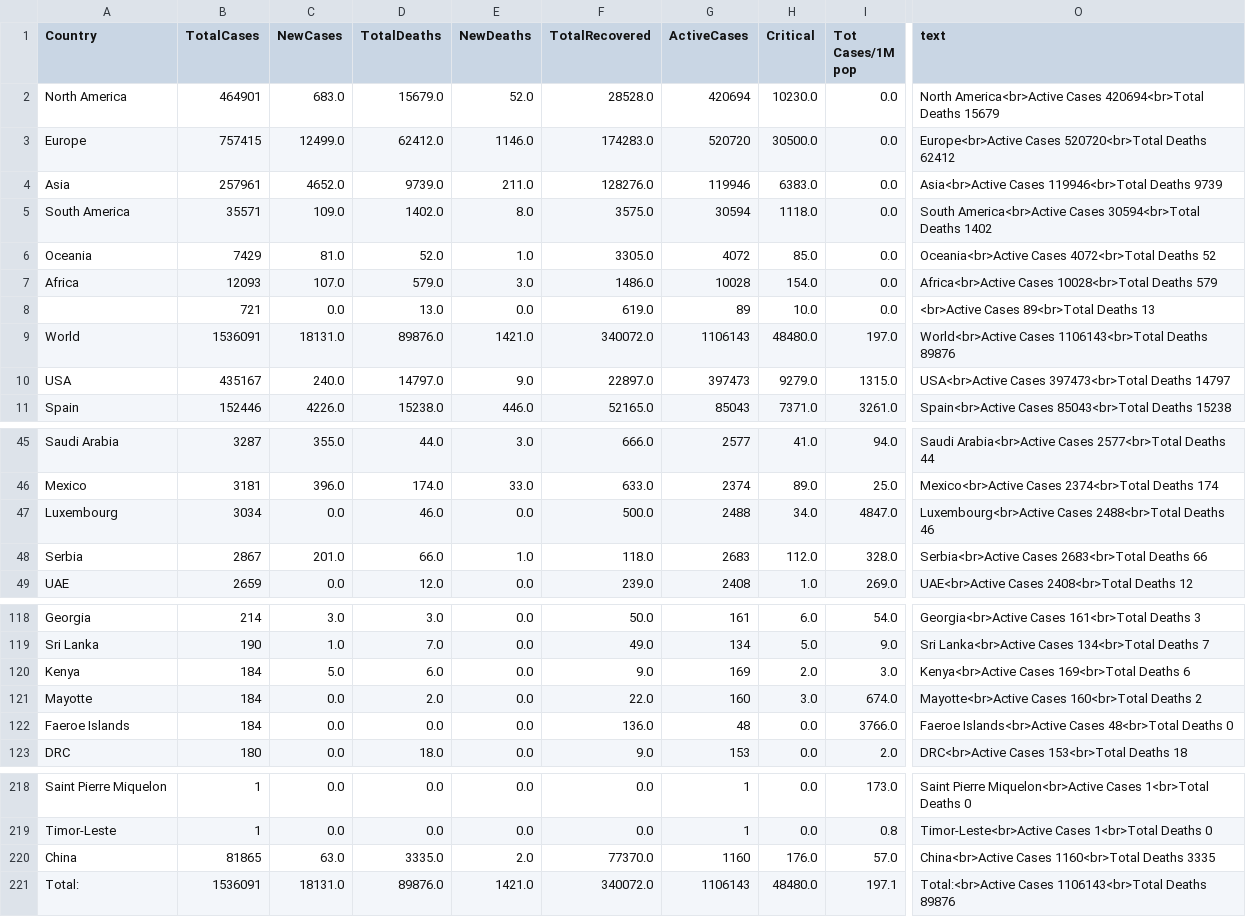
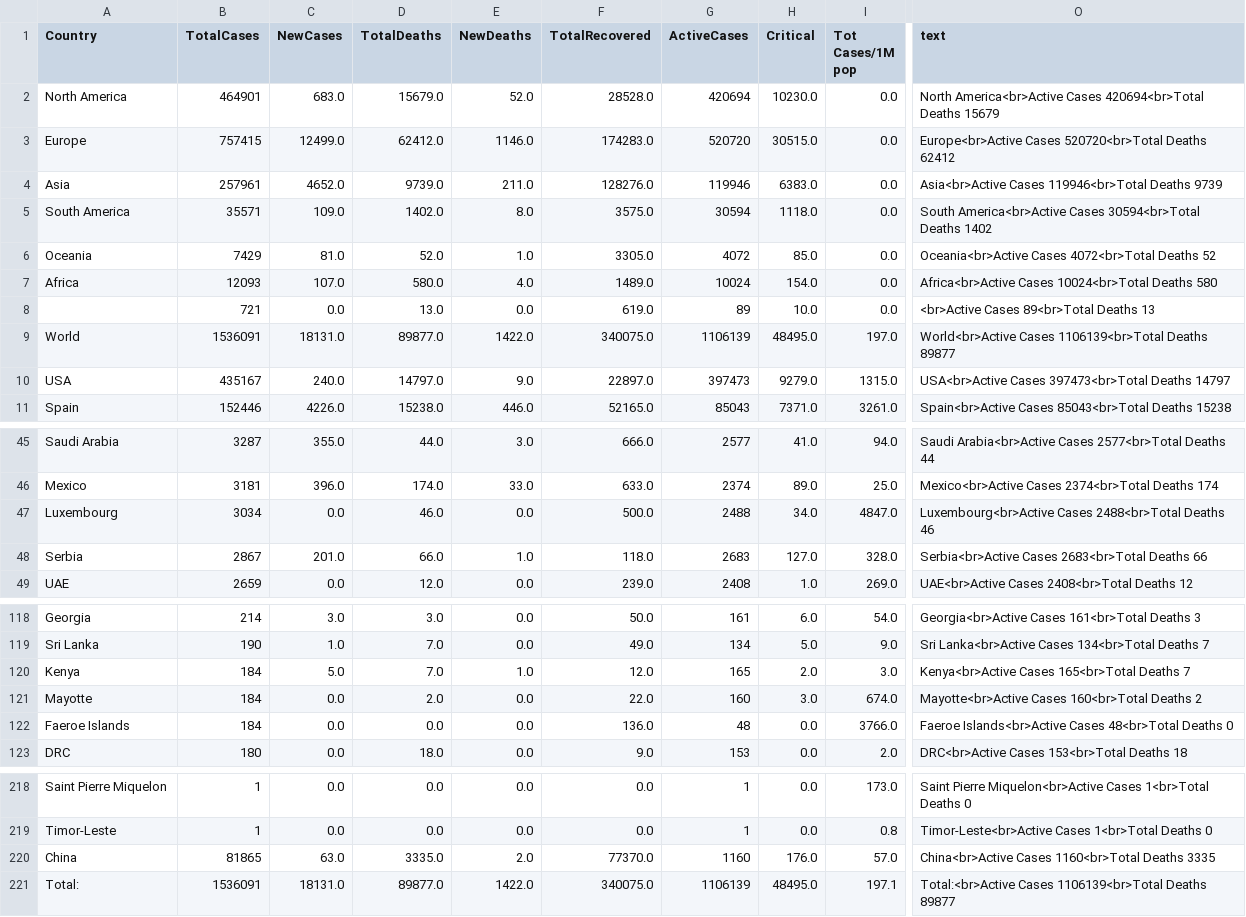
Before and after one commit to amtam0/coronavirus-world-map, a CSV file: static/data/corona.csv, drawn as a sheet; only a part is shown, gaps mark what is left out; the diff names each change by its address in the sheet, - before the commit and + after, or states it on an @@ line.

Commit message:
update corona.csv

```diff
--- a/static/data/corona.csv
+++ b/static/data/corona.csv
-H3 (Critical): 30500.0
+H3 (Critical): 30515.0
-D7 (TotalDeaths): 579.0
+D7 (TotalDeaths): 580.0
-E7 (NewDeaths): 3.0
+E7 (NewDeaths): 4.0
-F7 (TotalRecovered): 1486.0
+F7 (TotalRecovered): 1489.0
-G7 (ActiveCases): 10028
+G7 (ActiveCases): 10024
-O7 (text): Africa<br>Active Cases 10028<br>Total Deaths 579
+O7 (text): Africa<br>Active Cases 10024<br>Total Deaths 580
-D9 (TotalDeaths): 89876.0
+D9 (TotalDeaths): 89877.0
-E9 (NewDeaths): 1421.0
+E9 (NewDeaths): 1422.0
-F9 (TotalRecovered): 340072.0
+F9 (TotalRecovered): 340075.0
-G9 (ActiveCases): 1106143
+G9 (ActiveCases): 1106139
-H9 (Critical): 48480.0
+H9 (Critical): 48495.0
-O9 (text): World<br>Active Cases 1106143<br>Total Deaths 89876
+O9 (text): World<br>Active Cases 1106139<br>Total Deaths 89877
-H48 (Critical): 112.0
+H48 (Critical): 127.0
-D120 (TotalDeaths): 6.0
+D120 (TotalDeaths): 7.0
-E120 (NewDeaths): 0.0
+E120 (NewDeaths): 1.0
-F120 (TotalRecovered): 9.0
+F120 (TotalRecovered): 12.0
-G120 (ActiveCases): 169
+G120 (ActiveCases): 165
-O120 (text): Kenya<br>Active Cases 169<br>Total Deaths 6
+O120 (text): Kenya<br>Active Cases 165<br>Total Deaths 7
-D221 (TotalDeaths): 89876.0
+D221 (TotalDeaths): 89877.0
-E221 (NewDeaths): 1421.0
+E221 (NewDeaths): 1422.0
-F221 (TotalRecovered): 340072.0
+F221 (TotalRecovered): 340075.0
-G221 (ActiveCases): 1106143
+G221 (ActiveCases): 1106139
-H221 (Critical): 48480.0
+H221 (Critical): 48495.0
-O221 (text): Total:<br>Active Cases 1106143<br>Total Deaths 89876
+O221 (text): Total:<br>Active Cases 1106139<br>Total Deaths 89877
```
